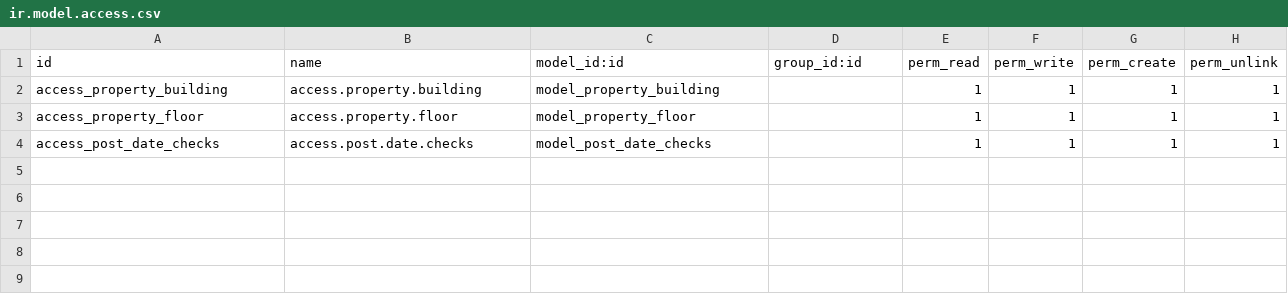
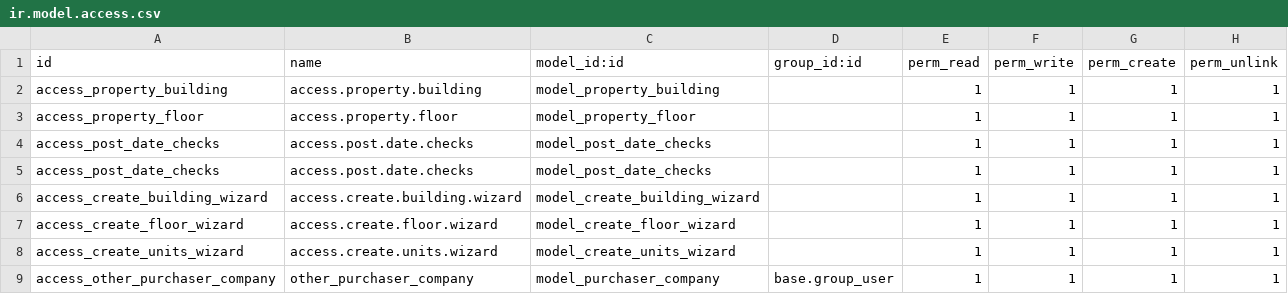
Before and after one commit to githubasifkhan/MARQE, a CSV file: ol_property_custom/security/ir.model.access.csv, drawn as a sheet.

Commit message:
propertycustom

```diff
--- a/ol_property_custom/security/ir.model.access.csv
+++ b/ol_property_custom/security/ir.model.access.csv
@@ -4 +4,6 @@ access_property_floor,access.property.floor,model_property_floor,,1,1,1,1
 access_post_date_checks,access.post.date.checks,model_post_date_checks,,1,1,1,1
+access_post_date_checks,access.post.date.checks,model_post_date_checks,,1,1,1,1
+access_create_building_wizard,access.create.building.wizard,model_create_building_wizard,,1,1,1,1
+access_create_floor_wizard,access.create.floor.wizard,model_create_floor_wizard,,1,1,1,1
+access_create_units_wizard,access.create.units.wizard,model_create_units_wizard,,1,1,1,1
+access_other_purchaser_company,other_purchaser_company,model_purchaser_company,base.group_user,1,1,1,1
```
Also changed, not shown: 7 other files.
